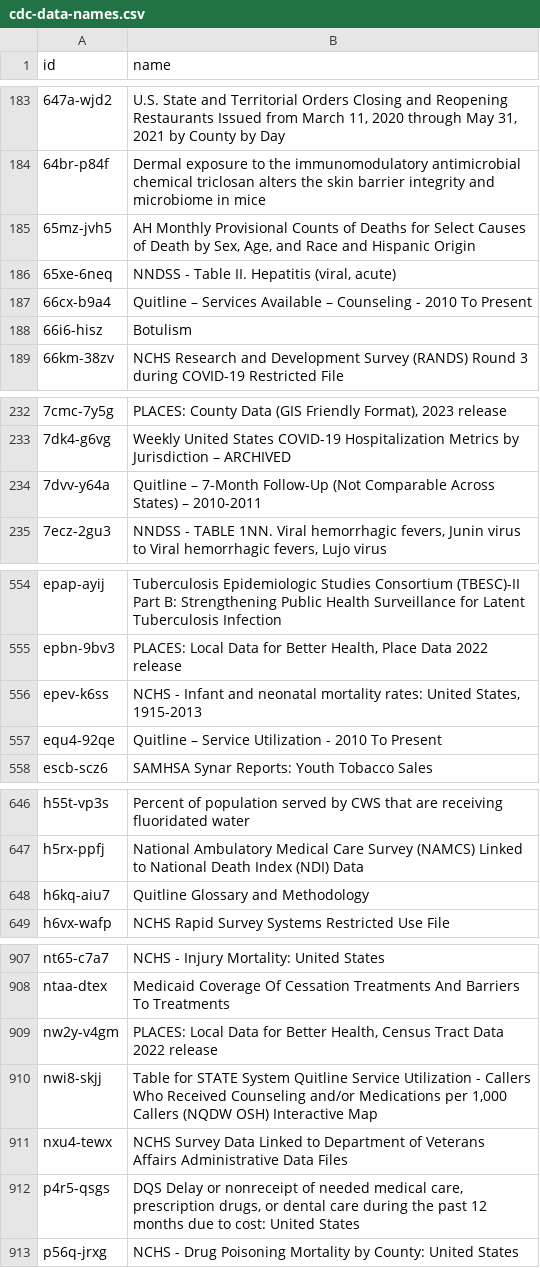
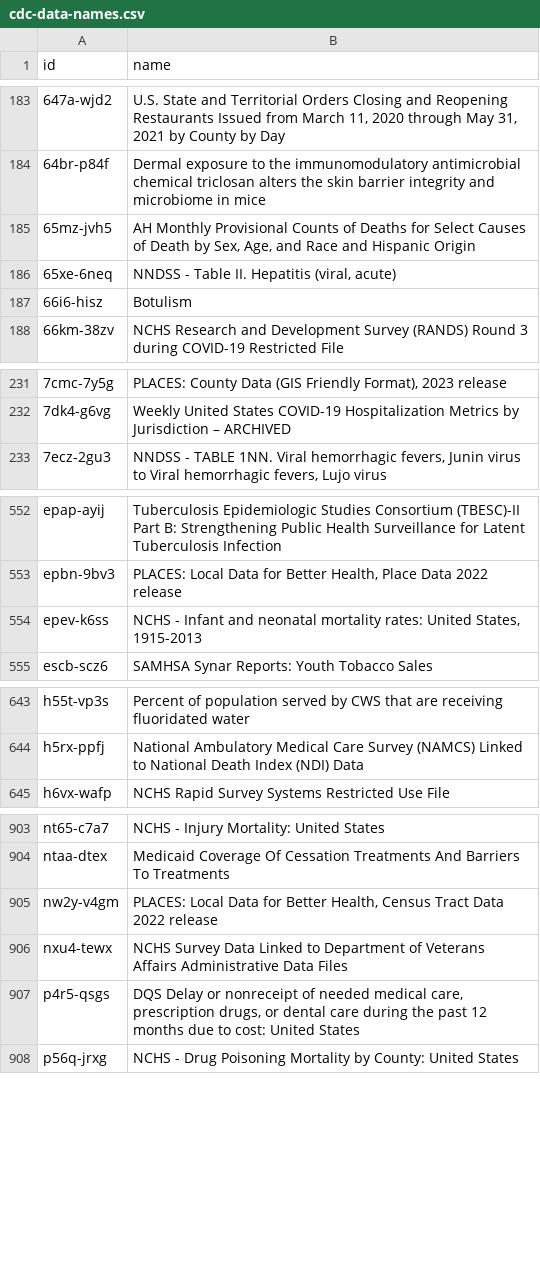
Before and after one commit to jemory/cdc-data-changes, a CSV file: exported_data/cdc-data-names.csv, drawn as a sheet; only a part is shown, gaps mark what is left out; the diff covers the shown part only.

```diff
--- a/exported_data/cdc-data-names.csv
+++ b/exported_data/cdc-data-names.csv
@@ -186,3 +186,2 @@ id,name
 65xe-6neq,"NNDSS - Table II. Hepatitis (viral, acute)"
-66cx-b9a4,Quitline – Services Available – Counseling - 2010 To Present
 66i6-hisz,Botulism
@@ -233,3 +232,2 @@ id,name
 7dk4-g6vg,Weekly United States COVID-19 Hospitalization Metrics by Jurisdiction – ARCHIVED
-7dvv-y64a,Quitline – 7-Month Follow-Up (Not Comparable Across States) – 2010-2011
 7ecz-2gu3,"NNDSS - TABLE 1NN. Viral hemorrhagic fevers, Junin virus to Viral hemorrhagic fevers, Lujo virus"
@@ -556,3 +554,2 @@ epbn-9bv3,"PLACES: Local Data for Better Health, Place Data 2022 release"
 epev-k6ss,"NCHS - Infant and neonatal mortality rates: United States, 1915-2013"
-equ4-92qe,Quitline – Service Utilization - 2010 To Present
 escb-scz6,SAMHSA Synar Reports: Youth Tobacco Sales
@@ -647,3 +644,2 @@ h55t-vp3s,Percent of population served by CWS that are receiving fluoridated wat
 h5rx-ppfj,National Ambulatory Medical Care Survey (NAMCS) Linked to National Death Index (NDI) Data
-h6kq-aiu7,Quitline Glossary and Methodology
 h6vx-wafp,NCHS Rapid Survey Systems Restricted Use File
@@ -909,3 +905,2 @@ ntaa-dtex,Medicaid Coverage Of Cessation Treatments And Barriers To Treatments
 nw2y-v4gm,"PLACES: Local Data for Better Health, Census Tract Data 2022 release"
-nwi8-skjj,"Table for STATE System Quitline Service Utilization - Callers Who Received Counseling and/or Medications per 1,000 Callers (NQDW OSH) Interactive Map"
 nxu4-tewx,NCHS Survey Data Linked to Department of Veterans Affairs Administrative Data Files
```
Also changed, not shown: 3 removed rows elsewhere in this file, 3 other files.
